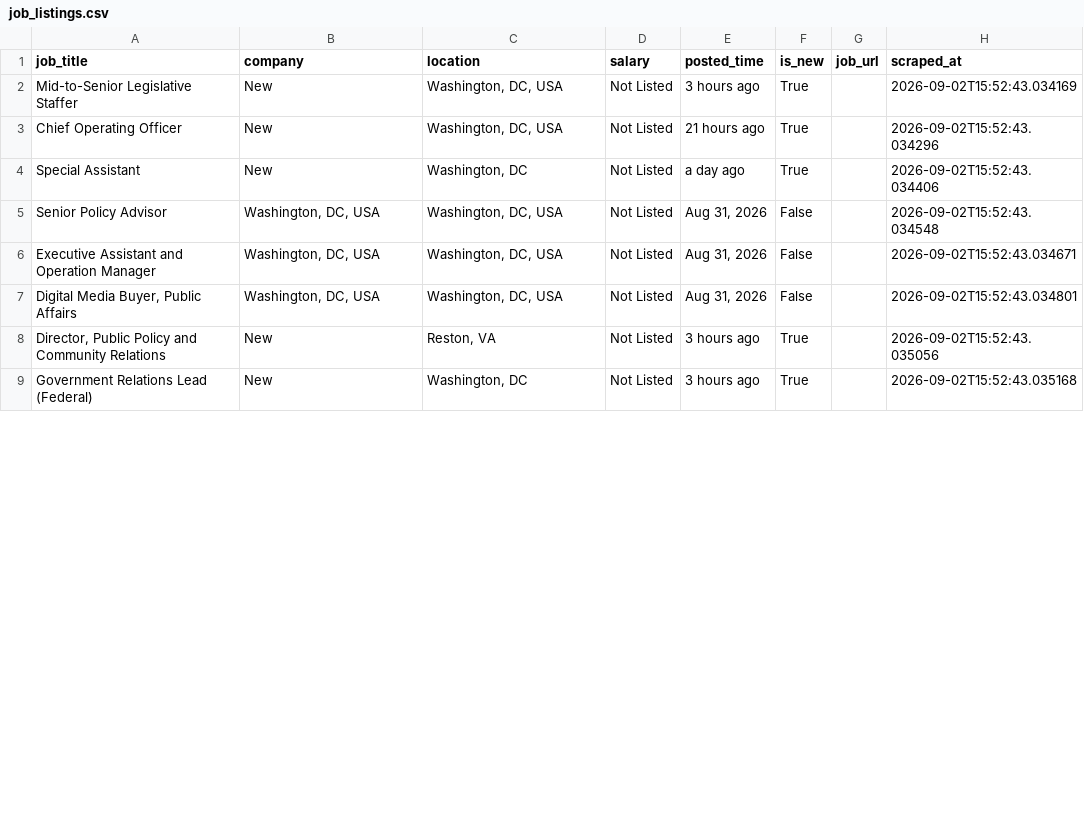
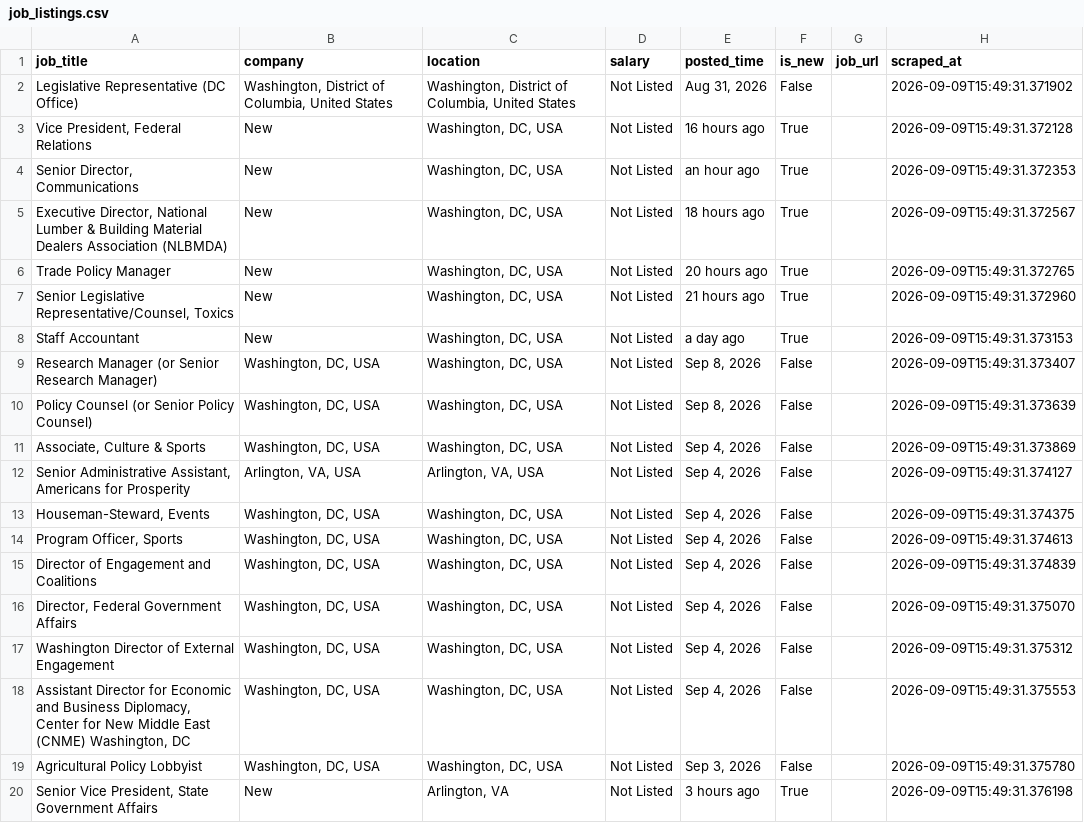
Before and after one commit to rexxgit/webscarpingportfolio, a CSV file: output/job_listings.csv, drawn as a sheet; only a part is shown; the diff covers the shown part only.

```diff
--- a/output/job_listings.csv
+++ b/output/job_listings.csv
@@ -1,9 +1,20 @@
 job_title,company,location,salary,posted_time,is_new,job_url,scraped_at
-Mid-to-Senior Legislative Staffer,New,"Washington, DC, USA",Not Listed,3 hours ago,True,,2026-09-02T15:52:43.034169
-Chief Operating Officer,New,"Washington, DC, USA",Not Listed,21 hours ago,True,,2026-09-02T15:52:43.034296
-Special Assistant,New,"Washington, DC",Not Listed,a day ago,True,,2026-09-02T15:52:43.034406
-Senior Policy Advisor,"Washington, DC, USA","Washington, DC, USA",Not Listed,"Aug 31, 2026",False,,2026-09-02T15:52:43.034548
-Executive Assistant and Operation Manager,"Washington, DC, USA","Washington, DC, USA",Not Listed,"Aug 31, 2026",False,,2026-09-02T15:52:43.034671
-"Digital Media Buyer, Public Affairs","Washington, DC, USA","Washington, DC, USA",Not Listed,"Aug 31, 2026",False,,2026-09-02T15:52:43.034801
-"Director, Public Policy and Community Relations",New,"Reston, VA",Not Listed,3 hours ago,True,,2026-09-02T15:52:43.035056
-Government Relations Lead (Federal),New,"Washington, DC",Not Listed,3 hours ago,True,,2026-09-02T15:52:43.035168
+Legislative Representative (DC Office),"Washington, District of Columbia, United States","Washington, District of Columbia, United States",Not Listed,"Aug 31, 2026",False,,2026-09-09T15:49:31.371902
+"Vice President, Federal Relations",New,"Washington, DC, USA",Not Listed,16 hours ago,True,,2026-09-09T15:49:31.372128
+"Senior Director, Communications",New,"Washington, DC, USA",Not Listed,an hour ago,True,,2026-09-09T15:49:31.372353
+"Executive Director, National Lumber & Building Material Dealers Association (NLBMDA)",New,"Washington, DC, USA",Not Listed,18 hours ago,True,,2026-09-09T15:49:31.372567
+Trade Policy Manager,New,"Washington, DC, USA",Not Listed,20 hours ago,True,,2026-09-09T15:49:31.372765
+"Senior Legislative Representative/Counsel, Toxics",New,"Washington, DC, USA",Not Listed,21 hours ago,True,,2026-09-09T15:49:31.372960
+Staff Accountant,New,"Washington, DC, USA",Not Listed,a day ago,True,,2026-09-09T15:49:31.373153
+Research Manager (or Senior Research Manager),"Washington, DC, USA","Washington, DC, USA",Not Listed,"Sep 8, 2026",False,,2026-09-09T15:49:31.373407
+Policy Counsel (or Senior Policy Counsel),"Washington, DC, USA","Washington, DC, USA",Not Listed,"Sep 8, 2026",False,,2026-09-09T15:49:31.373639
+"Associate, Culture & Sports","Washington, DC, USA","Washington, DC, USA",Not Listed,"Sep 4, 2026",False,,2026-09-09T15:49:31.373869
+"Senior Administrative Assistant, Americans for Prosperity","Arlington, VA, USA","Arlington, VA, USA",Not Listed,"Sep 4, 2026",False,,2026-09-09T15:49:31.374127
+"Houseman-Steward, Events","Washington, DC, USA","Washington, DC, USA",Not Listed,"Sep 4, 2026",False,,2026-09-09T15:49:31.374375
+"Program Officer, Sports","Washington, DC, USA","Washington, DC, USA",Not Listed,"Sep 4, 2026",False,,2026-09-09T15:49:31.374613
+Director of Engagement and Coalitions,"Washington, DC, USA","Washington, DC, USA",Not Listed,"Sep 4, 2026",False,,2026-09-09T15:49:31.374839
+"Director, Federal Government Affairs","Washington, DC, USA","Washington, DC, USA",Not Listed,"Sep 4, 2026",False,,2026-09-09T15:49:31.375070
+Washington Director of External Engagement,"Washington, DC, USA","Washington, DC, USA",Not Listed,"Sep 4, 2026",False,,2026-09-09T15:49:31.375312
+"Assistant Director for Economic and Business Diplomacy, Center for New Middle East (CNME) Washington, DC","Washington, DC, USA","Washington, DC, USA",Not Listed,"Sep 4, 2026",False,,2026-09-09T15:49:31.375553
+Agricultural Policy Lobbyist,"Washington, DC, USA","Washington, DC, USA",Not Listed,"Sep 3, 2026",False,,2026-09-09T15:49:31.375780
+"Senior Vice President, State Government Affairs",New,"Arlington, VA",Not Listed,3 hours ago,True,,2026-09-09T15:49:31.376198
```
Also changed, not shown: 11 removed rows and 3 edited cells elsewhere in this file, 1 other file.
